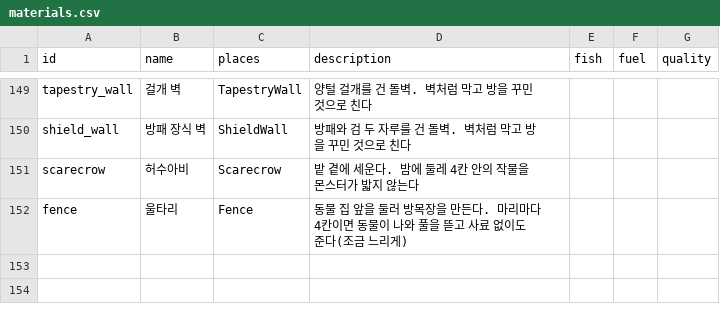
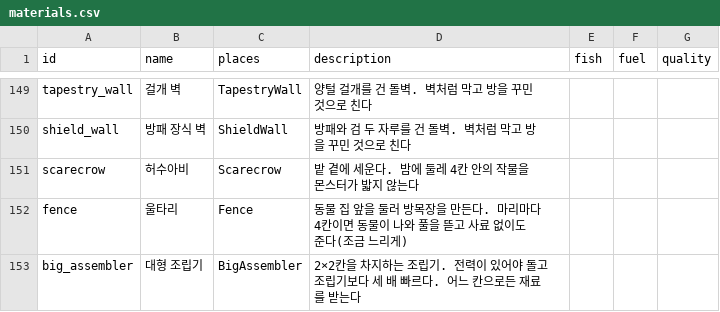
Before and after one commit to LeArc6910/pray-to, a CSV file: Assets/_Project/Data/Loot/materials.csv, drawn as a sheet; only a part is shown, gaps mark what is left out; the diff names each change by its address in the sheet, - before the commit and + after, or states it on an @@ line.

Commit message:
Add machines that take two tiles each way, starting with a big assembler
Item 15 of the chosen list. A big assembler (anvil: two assemblers, four
circuits, ten iron bars) takes a 2x2 square: its own tile is the lower
left and the other three are MachinePart tiles. MachineAt resolves a part
to its machine, so belts, arms, loading by hand and facing work from any
of the four; the tile in front is past the far side. Placing needs all
four tiles free; striking any of them, with a pickaxe or as a monster,
takes the whole machine up. It runs only on power, three times as fast
as the assembler. The map leaves its tiles empty and the view draws one
32x32 picture over them.

```diff
--- a/Assets/_Project/Data/Loot/materials.csv
+++ b/Assets/_Project/Data/Loot/materials.csv
+row 153: big_assembler | 대형 조립기 | BigAssembler | 2×2칸을 차지하는 조립기. 전력이 있어야 돌고 조립기보다 세 배 빠르다. 어느 칸으로든 재료를 받는다
```
Also changed, not shown: Assets/_Project/Data/Loot/recipes.csv, Assets/_Project/Data/World/machines.csv, 14 other files.
